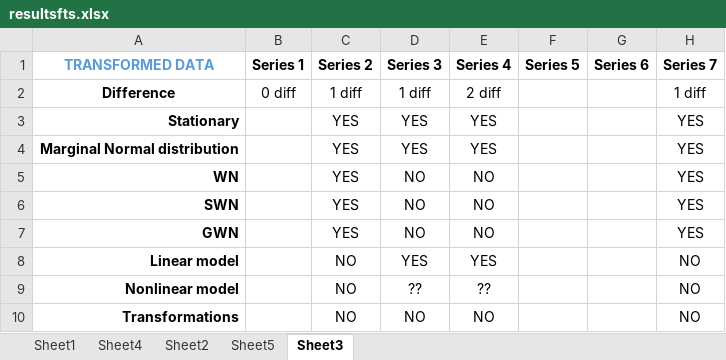
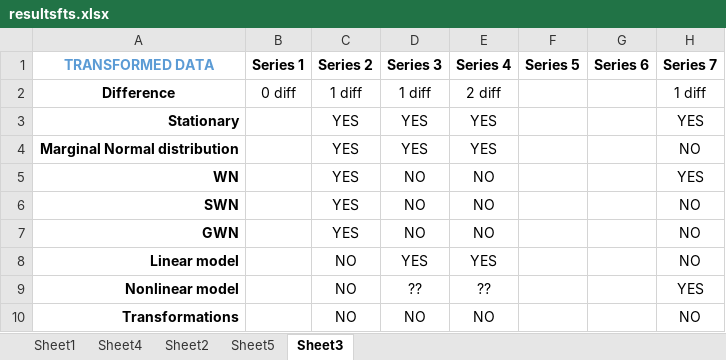
Before and after one commit to opanvas/forecasting_time_series, an Excel workbook: resultsfts.xlsx, sheet Sheet3, drawn as a sheet; values as stored, in another font and other column widths than the file's, no borders; the diff names each change by its address in the sheet, - before the commit and + after, or states it on an @@ line.

```diff
--- a/resultsfts.xlsx (sheet Sheet3)
+++ b/resultsfts.xlsx (sheet Sheet3)
-H4 (Series 7): YES
+H4 (Series 7): NO
-H6:H7 (Series 7): YES
+H6:H7 (Series 7): NO
-H9 (Series 7): NO
+H9 (Series 7): YES
```
Also changed, not shown: sheet Sheet2, sheet Sheet5, sheet Sheet1.
